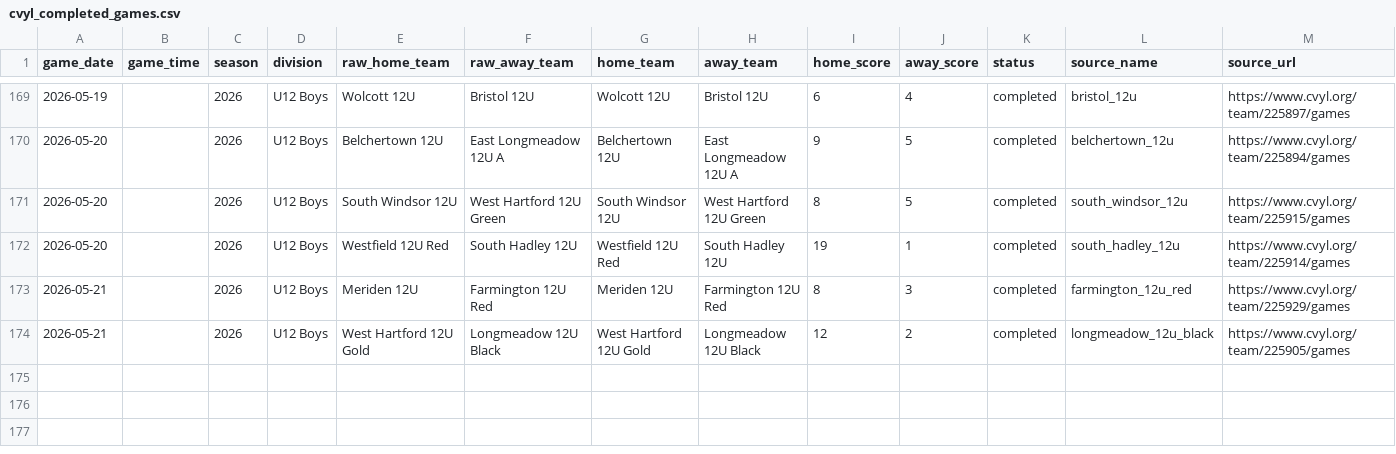
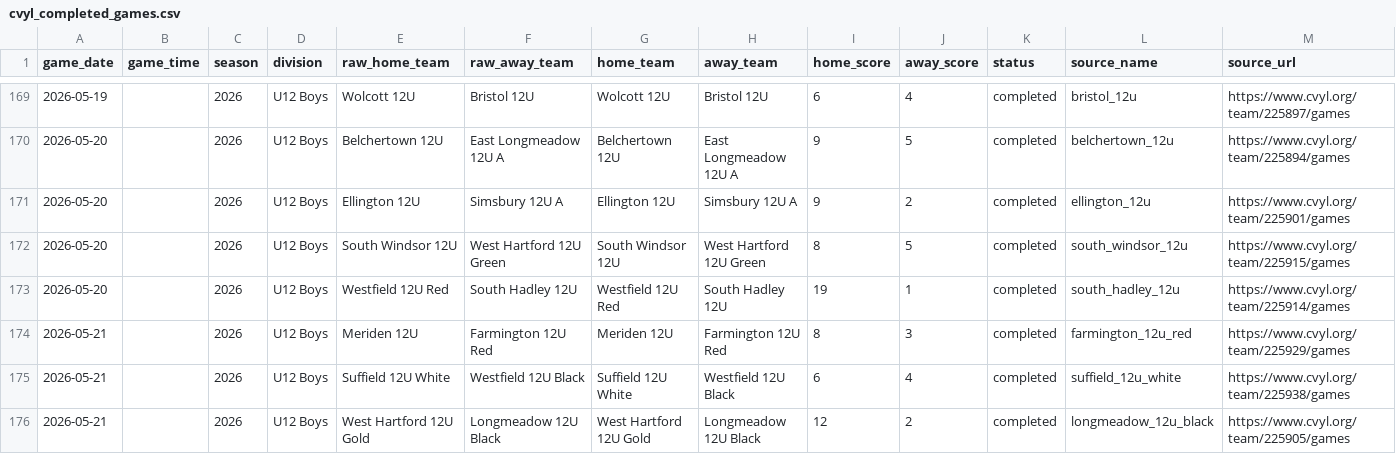
Before and after one commit to Benjaminrussell7/cvyl-prediction-dashboard, a CSV file: data/processed/cvyl_completed_games.csv, drawn as a sheet; only a part is shown, gaps mark what is left out; rows hold the shown columns only; the diff names each change by its address in the sheet, - before the commit and + after, or states it on an @@ line.

```diff
--- a/data/processed/cvyl_completed_games.csv
+++ b/data/processed/cvyl_completed_games.csv
+row 171: 2026-05-20 |  | 2026 | U12 Boys | Ellington 12U | Simsbury 12U A | Ellington 12U | Simsbury 12U A | 9 | 2 | completed | ellington_12u | https://www.cvyl.org/team/225901/games
+row 175: 2026-05-21 |  | 2026 | U12 Boys | Suffield 12U White | Westfield 12U Black | Suffield 12U White | Westfield 12U Black | 6 | 4 | completed | suffield_12u_white | https://www.cvyl.org/team/225938/games
```
Also changed, not shown: data/processed/cvyl_elo_history.csv, data/processed/cvyl_model_comparison.csv, 18 other files.
